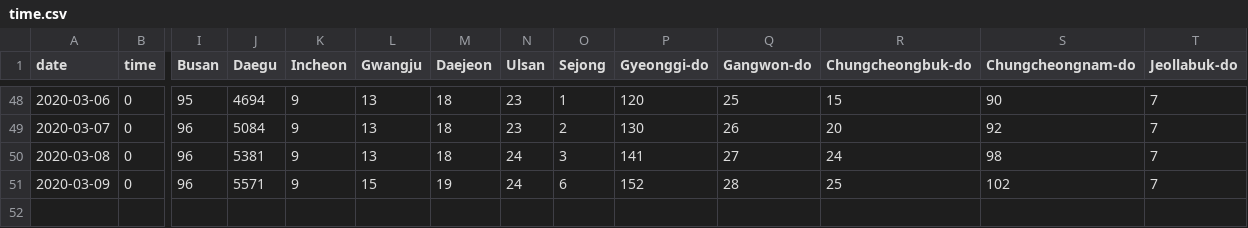
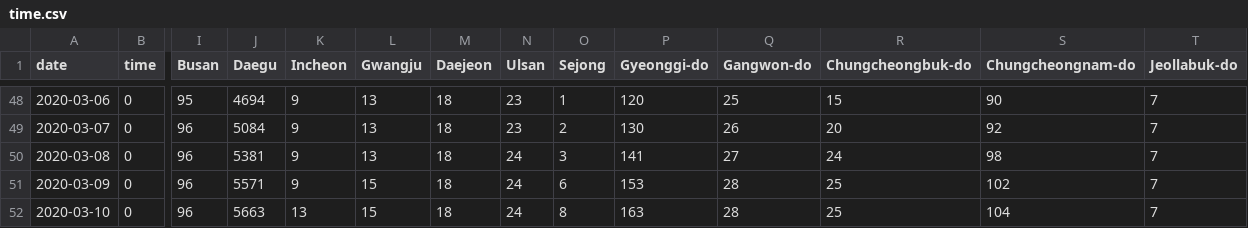
Before and after one commit to jihoo-kim/Data-Science-for-COVID-19, a CSV file: time.csv, drawn as a sheet; only a part is shown, gaps mark what is left out; rows hold the shown columns only; the diff names each change by its address in the sheet, - before the commit and + after, or states it on an @@ line.

```diff
--- a/time.csv
+++ b/time.csv
-M51 (Daejeon): 19
+M51 (Daejeon): 18
-P51 (Gyeonggi-do): 152
+P51 (Gyeonggi-do): 153
+row 52: 2020-03-10 | 0 | 96 | 5663 | 13 | 15 | 18 | 24 | 8 | 163 | 28 | 25 | 104 | 7
```
Also changed, not shown: patient.csv.
